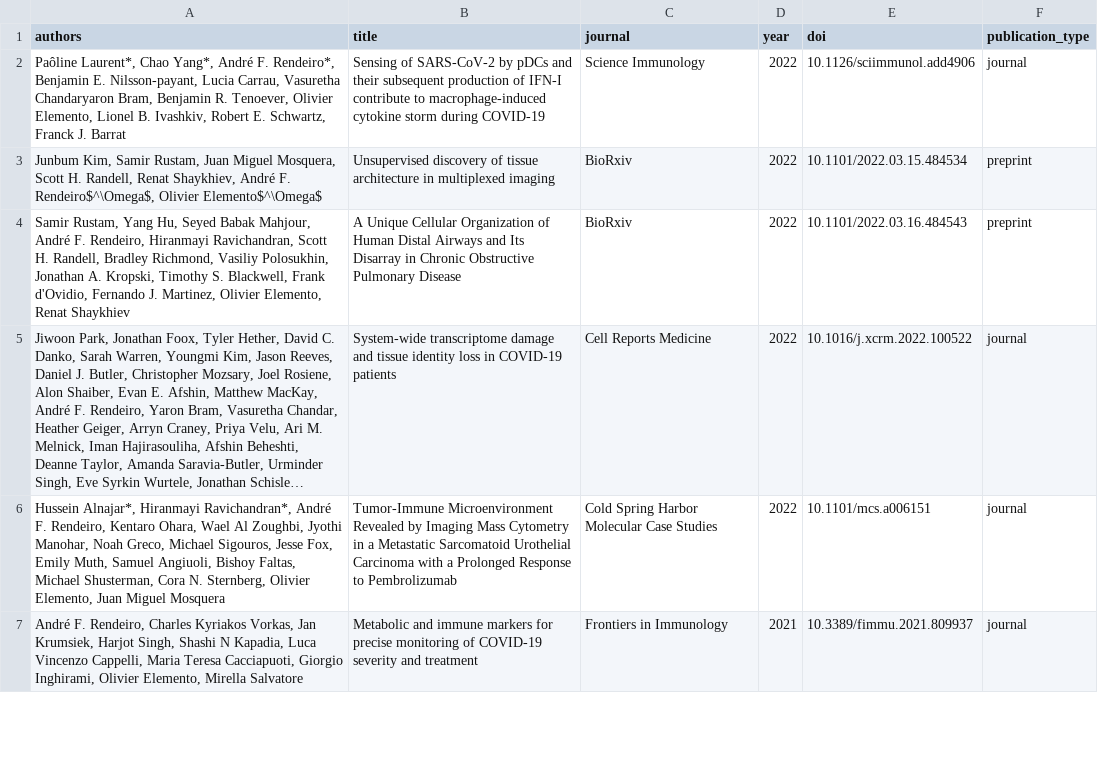
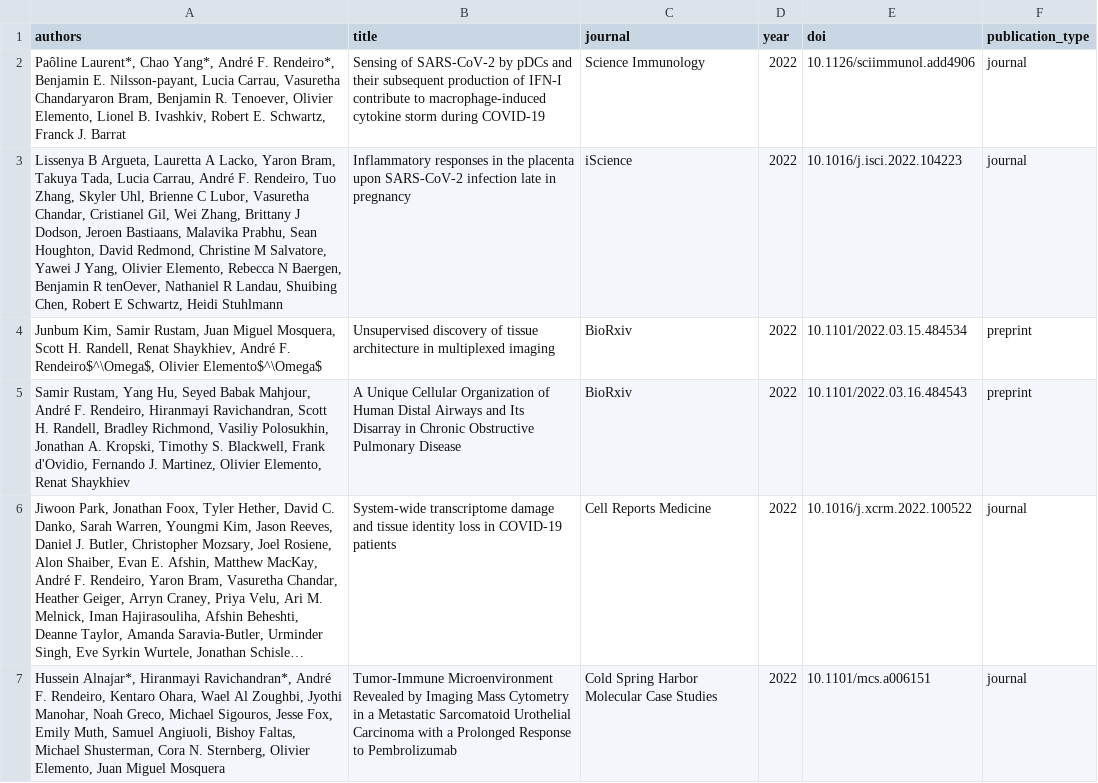
Before and after one commit to afrendeiro/cv, a CSV file: publications.csv, drawn as a sheet; only a part is shown; the shorter side is filled out with more unchanged rows; long unchanged cells end in …; the diff names each change by its address in the sheet, - before the commit and + after, or states it on an @@ line.

Commit message:
update publications

```diff
--- a/publications.csv
+++ b/publications.csv
+row 3: Lissenya B Argueta, Lauretta A Lacko, Yaron Bram, Takuya Tada, Lucia Carrau, André F. Rendeiro, Tuo Zhang, Skyler Uhl, Brienne C Lubor, Vasuretha Chandar, Cristianel Gil, Wei Zhang, Brittany J Dodson, Jeroen Bastiaans, Malavika Prabhu, Sean Houghton, David Redmond, Christine M Salvatore, Yawei J Yang, Olivier Elemento, Rebecca N Baergen, Benjamin R tenOever, Nathaniel R Landau, Shuibing Chen, Robert E Schwartz, Heidi Stuhlmann | Inflammatory responses in the placenta upon SARS-CoV-2 infection late in pregnancy | iScience | 2022 | 10.1016/j.isci.2022.104223 | journal
```
Also changed, not shown: publication_resources.csv, 1 other file.
